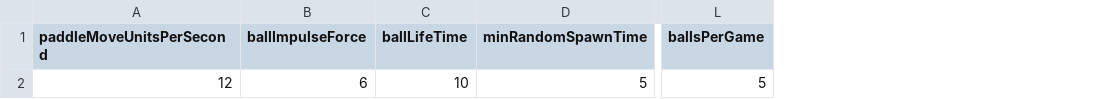
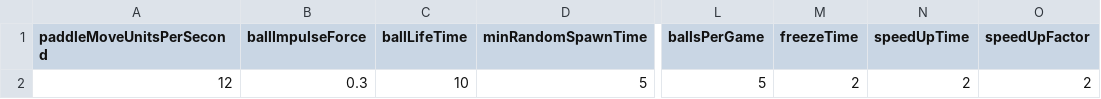
Before and after one commit to kushaana/Asteroids, a CSV file: Wacky_Breakout/Assets/StreamingAssets/ConfigurationData.csv, drawn as a sheet; only a part is shown, gaps mark what is left out; the diff names each change by its address in the sheet, - before the commit and + after, or states it on an @@ line.

```diff
--- a/Wacky_Breakout/Assets/StreamingAssets/ConfigurationData.csv
+++ b/Wacky_Breakout/Assets/StreamingAssets/ConfigurationData.csv
+column M (freezeTime), row 2: 2
+column N (speedUpTime), row 2: 2
+column O (speedUpFactor), row 2: 2
-B2 (ballImpulseForce): 6
+B2 (ballImpulseForce): 0.3
```
Also changed, not shown: 51 other files.
